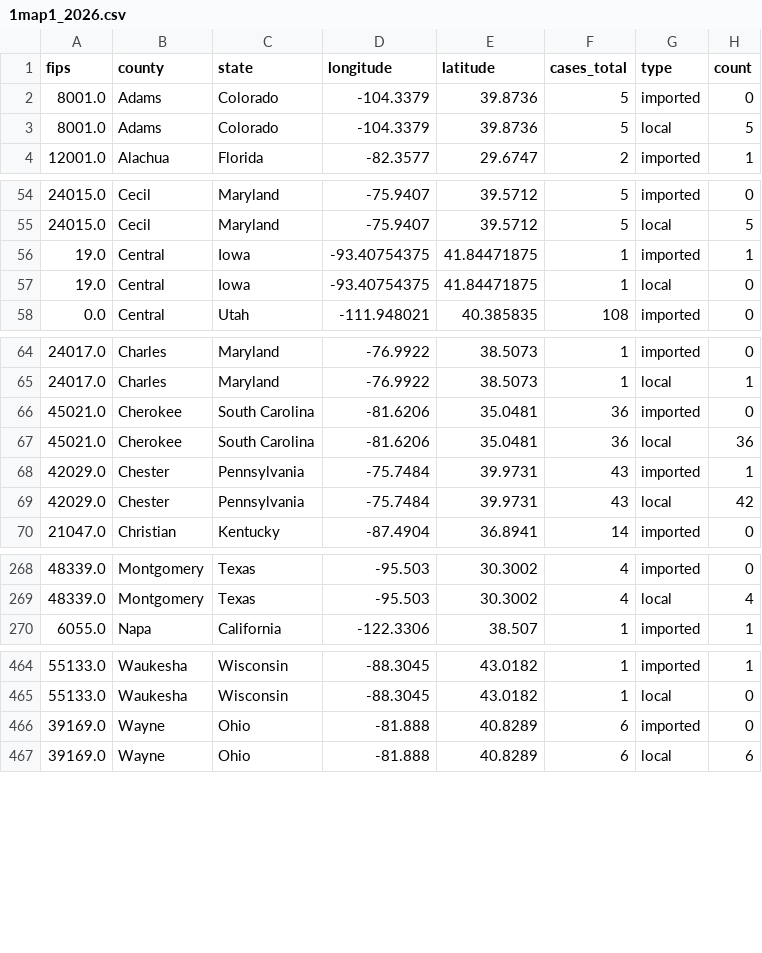
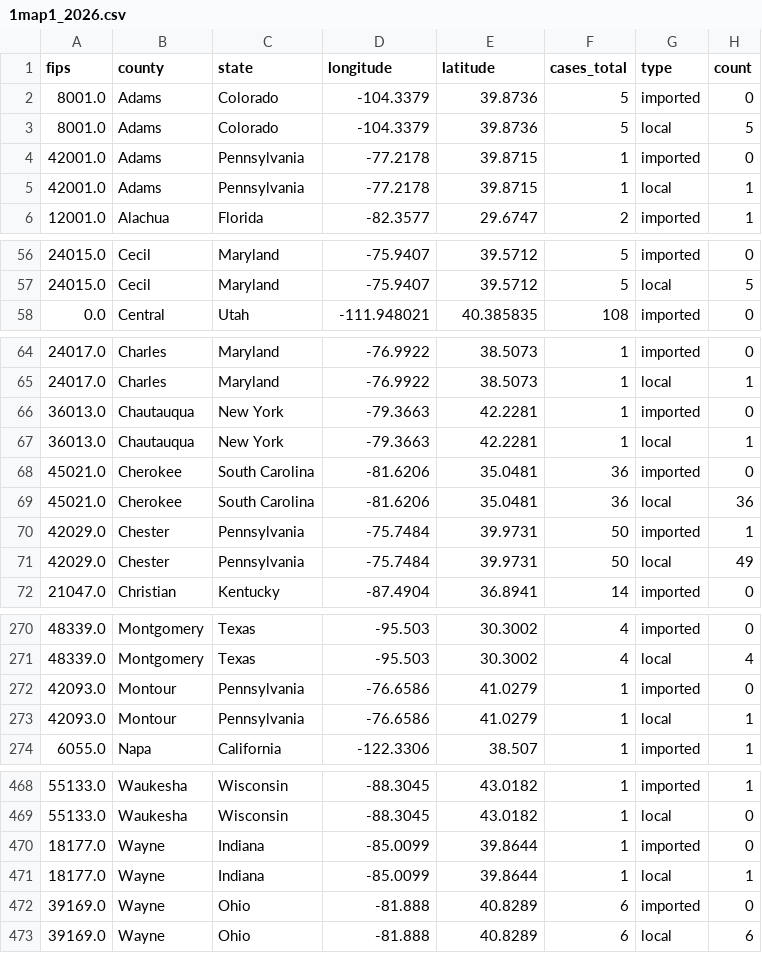
Before and after one commit to CSSEGISandData/measles_tracker_test, a CSV file: GitHub Ready Version/1map1_2026.csv, drawn as a sheet; only a part is shown, gaps mark what is left out; the diff covers the shown part only.

```diff
--- a/GitHub Ready Version/1map1_2026.csv
+++ b/GitHub Ready Version/1map1_2026.csv
@@ -3,2 +3,4 @@ fips,county,state,longitude,latitude,cases_total,type,count
 8001.0,Adams,Colorado,-104.3379,39.8736,5,local,5
+42001.0,Adams,Pennsylvania,-77.2178,39.8715,1,imported,0
+42001.0,Adams,Pennsylvania,-77.2178,39.8715,1,local,1
 12001.0,Alachua,Florida,-82.3577,29.6747,2,imported,1
@@ -55,4 +57,2 @@ fips,county,state,longitude,latitude,cases_total,type,count
 24015.0,Cecil,Maryland,-75.9407,39.5712,5,local,5
-19.0,Central,Iowa,-93.40754375,41.84471875,1,imported,1
-19.0,Central,Iowa,-93.40754375,41.84471875,1,local,0
 0.0,Central,Utah,-111.948021,40.385835,108,imported,0
@@ -65,6 +65,8 @@ fips,county,state,longitude,latitude,cases_total,type,count
 24017.0,Charles,Maryland,-76.9922,38.5073,1,local,1
+36013.0,Chautauqua,New York,-79.3663,42.2281,1,imported,0
+36013.0,Chautauqua,New York,-79.3663,42.2281,1,local,1
 45021.0,Cherokee,South Carolina,-81.6206,35.0481,36,imported,0
 45021.0,Cherokee,South Carolina,-81.6206,35.0481,36,local,36
-42029.0,Chester,Pennsylvania,-75.7484,39.9731,43,imported,1
-42029.0,Chester,Pennsylvania,-75.7484,39.9731,43,local,42
+42029.0,Chester,Pennsylvania,-75.7484,39.9731,50,imported,1
+42029.0,Chester,Pennsylvania,-75.7484,39.9731,50,local,49
 21047.0,Christian,Kentucky,-87.4904,36.8941,14,imported,0
@@ -269,2 +271,4 @@ fips,county,state,longitude,latitude,cases_total,type,count
 48339.0,Montgomery,Texas,-95.503,30.3002,4,local,4
+42093.0,Montour,Pennsylvania,-76.6586,41.0279,1,imported,0
+42093.0,Montour,Pennsylvania,-76.6586,41.0279,1,local,1
 6055.0,Napa,California,-122.3306,38.507,1,imported,1
@@ -465,2 +469,4 @@ fips,county,state,longitude,latitude,cases_total,type,count
 55133.0,Waukesha,Wisconsin,-88.3045,43.0182,1,local,0
+18177.0,Wayne,Indiana,-85.0099,39.8644,1,imported,0
+18177.0,Wayne,Indiana,-85.0099,39.8644,1,local,1
 39169.0,Wayne,Ohio,-81.888,40.8289,6,imported,0
```
Also changed, not shown: 30 edited cells elsewhere in this file, GitHub Ready Version/1map1_last_12mo.csv, GitHub Ready Version/1map1_recent_2wk.csv, 10 other files.
